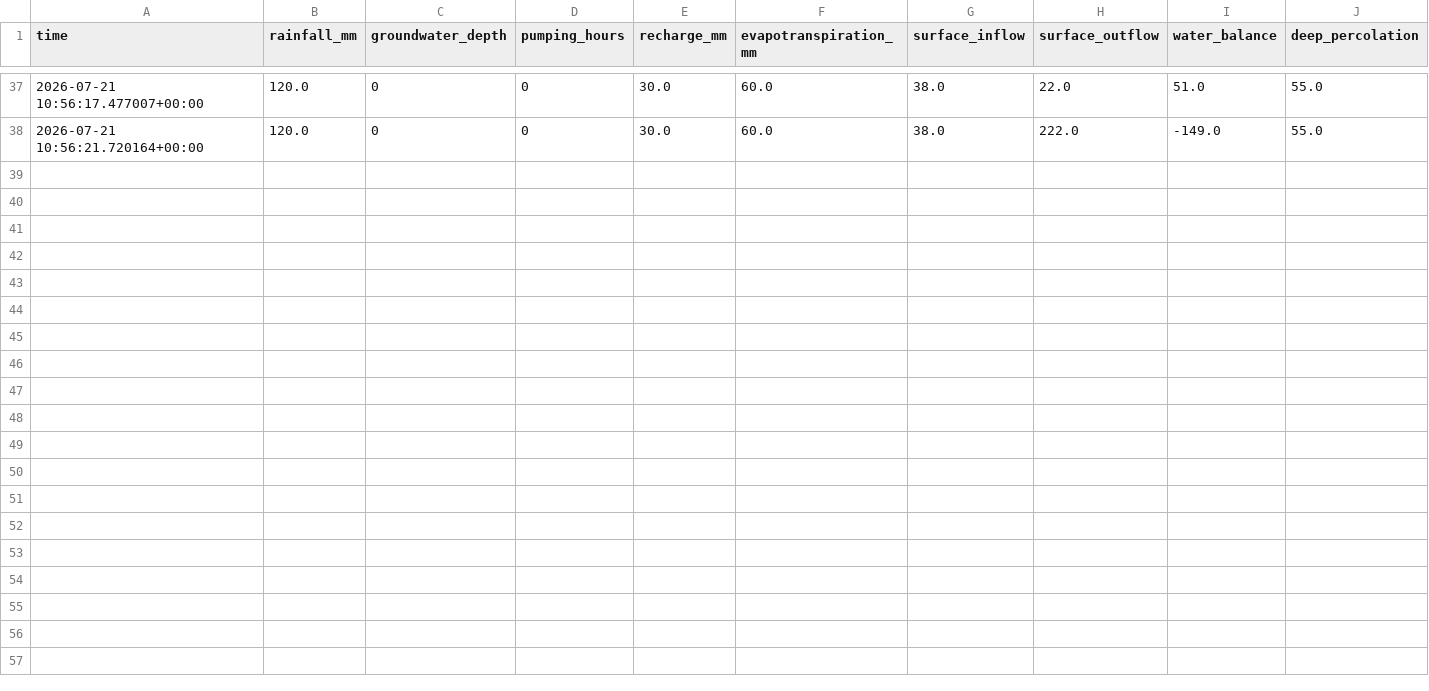
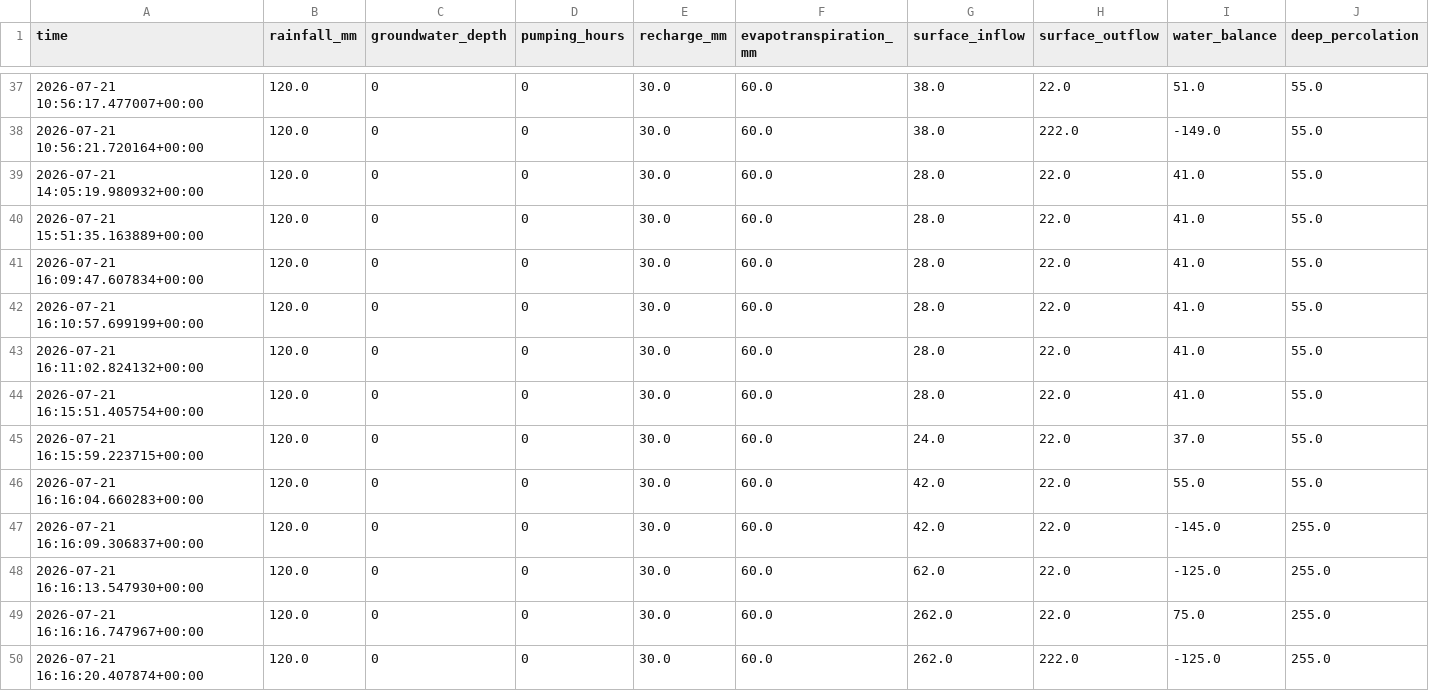
Before and after one commit to Shreywsi/water-management-portal, a CSV file: backend/uploads/datasets/active/training_data.csv, drawn as a sheet; only a part is shown, gaps mark what is left out.

```diff
--- a/backend/uploads/datasets/active/training_data.csv
+++ b/backend/uploads/datasets/active/training_data.csv
@@ -38 +38,13 @@ time,rainfall_mm,groundwater_depth,pumping_hours,recharge_mm,evapotranspiration_
 2026-07-21 10:56:21.720164+00:00,120.0,0,0,30.0,60.0,38.0,222.0,-149.0,55.0
+2026-07-21 14:05:19.980932+00:00,120.0,0,0,30.0,60.0,28.0,22.0,41.0,55.0
+2026-07-21 15:51:35.163889+00:00,120.0,0,0,30.0,60.0,28.0,22.0,41.0,55.0
+2026-07-21 16:09:47.607834+00:00,120.0,0,0,30.0,60.0,28.0,22.0,41.0,55.0
+2026-07-21 16:10:57.699199+00:00,120.0,0,0,30.0,60.0,28.0,22.0,41.0,55.0
+2026-07-21 16:11:02.824132+00:00,120.0,0,0,30.0,60.0,28.0,22.0,41.0,55.0
+2026-07-21 16:15:51.405754+00:00,120.0,0,0,30.0,60.0,28.0,22.0,41.0,55.0
+2026-07-21 16:15:59.223715+00:00,120.0,0,0,30.0,60.0,24.0,22.0,37.0,55.0
+2026-07-21 16:16:04.660283+00:00,120.0,0,0,30.0,60.0,42.0,22.0,55.0,55.0
+2026-07-21 16:16:09.306837+00:00,120.0,0,0,30.0,60.0,42.0,22.0,-145.0,255.0
+2026-07-21 16:16:13.547930+00:00,120.0,0,0,30.0,60.0,62.0,22.0,-125.0,255.0
+2026-07-21 16:16:16.747967+00:00,120.0,0,0,30.0,60.0,262.0,22.0,75.0,255.0
+2026-07-21 16:16:20.407874+00:00,120.0,0,0,30.0,60.0,262.0,222.0,-125.0,255.0
```
Also changed, not shown: backend/saved_models/location_6/training_history.csv, 15 other files.
